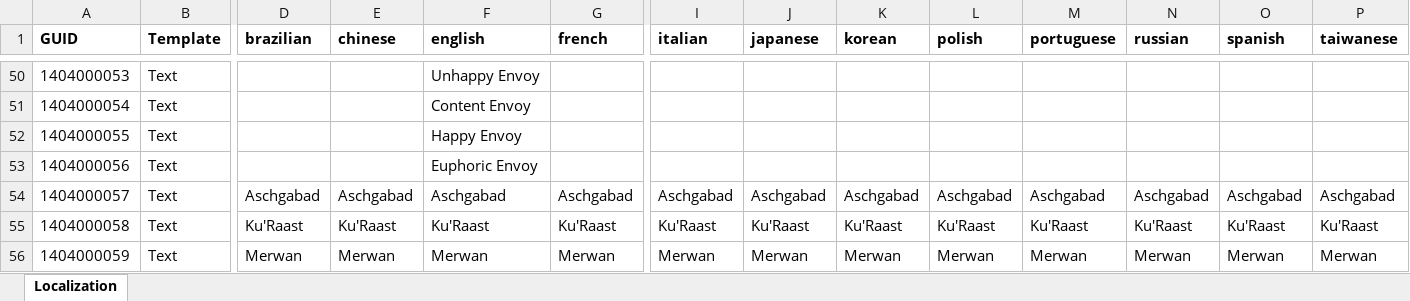
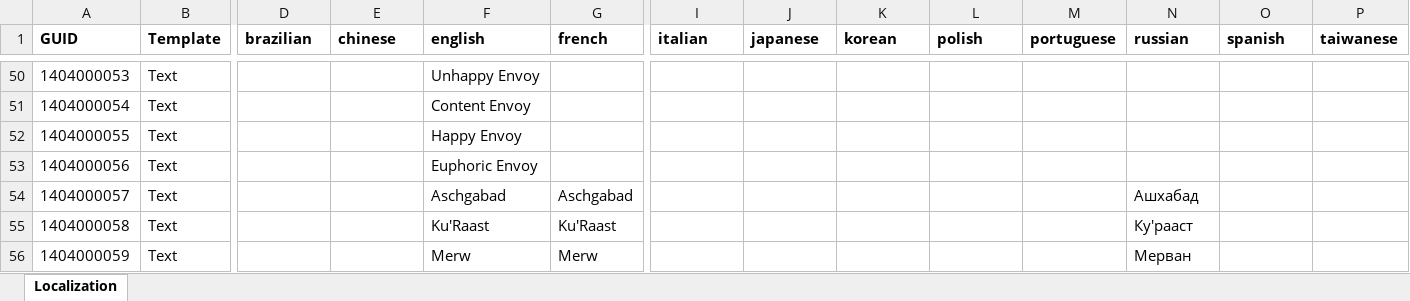
Before and after one commit to Intetsch/Return-to-the-Orient, an Excel workbook: data/config/gui/_Localizations.xlsx, sheet Localization, drawn as a sheet; only a part is shown, gaps mark what is left out; values as stored, in another font and other column widths than the file's, no borders; the diff covers the shown part only; the diff names each change by its address in the sheet, - before the commit and + after, or states it on an @@ line.

Commit message:
Added english localization

```diff
--- a/data/config/gui/_Localizations.xlsx (sheet Localization)
+++ b/data/config/gui/_Localizations.xlsx (sheet Localization)
-D54 (brazilian): Aschgabad
+D54 (brazilian): (empty)
-E54 (chinese): Aschgabad
+E54 (chinese): (empty)
-I54 (italian): Aschgabad
+I54 (italian): (empty)
-J54 (japanese): Aschgabad
+J54 (japanese): (empty)
-K54 (korean): Aschgabad
+K54 (korean): (empty)
-L54 (polish): Aschgabad
+L54 (polish): (empty)
-M54 (portuguese): Aschgabad
+M54 (portuguese): (empty)
-N54 (russian): Aschgabad
+N54 (russian): Ашхабад
-O54 (spanish): Aschgabad
+O54 (spanish): (empty)
-P54 (taiwanese): Aschgabad
+P54 (taiwanese): (empty)
-D55 (brazilian): Ku'Raast
+D55 (brazilian): (empty)
-E55 (chinese): Ku'Raast
+E55 (chinese): (empty)
-I55 (italian): Ku'Raast
+I55 (italian): (empty)
-J55 (japanese): Ku'Raast
+J55 (japanese): (empty)
-K55 (korean): Ku'Raast
+K55 (korean): (empty)
-L55 (polish): Ku'Raast
+L55 (polish): (empty)
-M55 (portuguese): Ku'Raast
+M55 (portuguese): (empty)
-N55 (russian): Ku'Raast
+N55 (russian): Ку'рааст
-O55 (spanish): Ku'Raast
+O55 (spanish): (empty)
-P55 (taiwanese): Ku'Raast
+P55 (taiwanese): (empty)
-D56 (brazilian): Merwan
+D56 (brazilian): (empty)
-E56 (chinese): Merwan
+E56 (chinese): (empty)
-F56 (english): Merwan
+F56 (english): Merw
-G56 (french): Merwan
+G56 (french): Merw
-I56 (italian): Merwan
+I56 (italian): (empty)
-J56 (japanese): Merwan
+J56 (japanese): (empty)
-K56 (korean): Merwan
+K56 (korean): (empty)
-L56 (polish): Merwan
+L56 (polish): (empty)
-M56 (portuguese): Merwan
+M56 (portuguese): (empty)
-N56 (russian): Merwan
+N56 (russian): Мерван
-O56 (spanish): Merwan
+O56 (spanish): (empty)
-P56 (taiwanese): Merwan
+P56 (taiwanese): (empty)
```
Also changed, not shown: 1088 edited cells elsewhere in this sheet, 15 other files.
